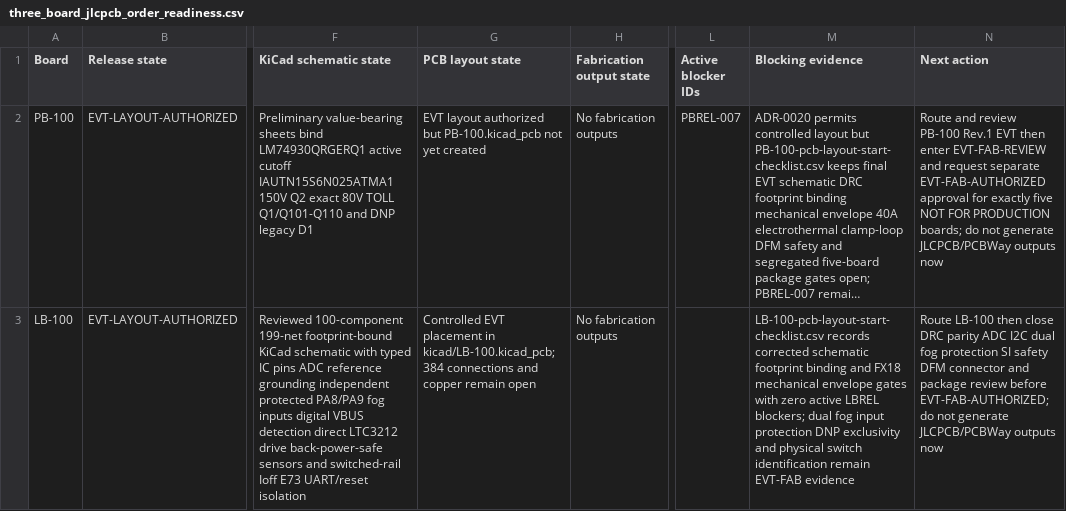
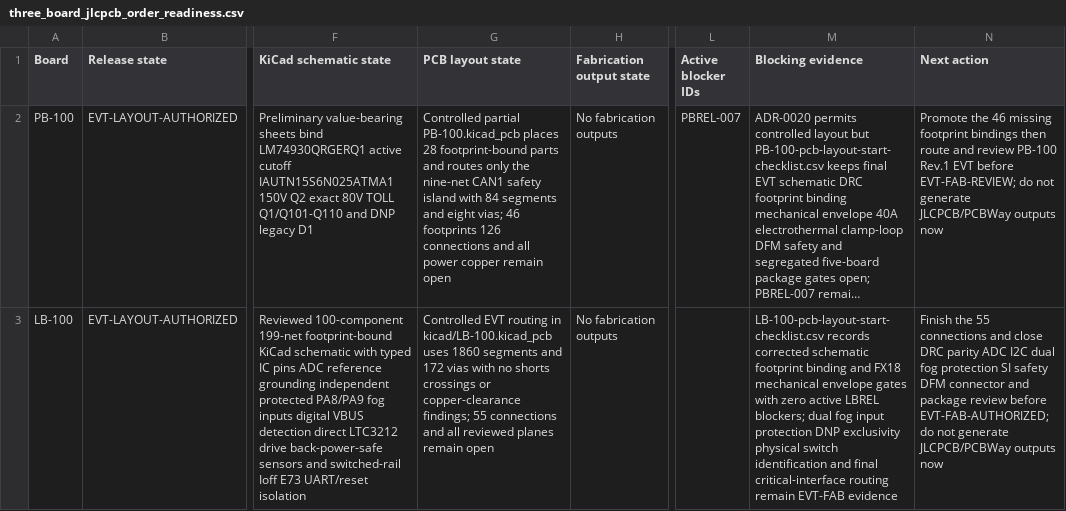
Before and after one commit to avlyubimov/svc-platform, a CSV file: production/board-order/three_board_jlcpcb_order_readiness.csv, drawn as a sheet; only a part is shown, gaps mark what is left out; long unchanged cells end in …; the diff covers the shown part only; the diff names each change by its address in the sheet, - before the commit and + after, or states it on an @@ line.

Commit message:
feat(hardware): add EVT board routing milestones

```diff
--- a/production/board-order/three_board_jlcpcb_order_readiness.csv
+++ b/production/board-order/three_board_jlcpcb_order_readiness.csv
-G2 (PCB layout state): EVT layout authorized but PB-100.kicad_pcb not yet created
+G2 (PCB layout state): Controlled partial PB-100.kicad_pcb places 28 footprint-bound parts and routes only the nine-net CAN1 safety island with 84 segments and eight vias; 46 footprints 126 connections and all power copper remain open
-N2 (Next action): Route and review PB-100 Rev.1 EVT then enter EVT-FAB-REVIEW and request separate EVT-FAB-AUTHORIZED approval for exactly five NOT FOR PRODUCTION boards; do not…
+N2 (Next action): Promote the 46 missing footprint bindings then route and review PB-100 Rev.1 EVT before EVT-FAB-REVIEW; do not…
-G3 (PCB layout state): Controlled EVT placement in kicad/LB-100.kicad_pcb; 384 connections and copper remain open
+G3 (PCB layout state): Controlled EVT routing in kicad/LB-100.kicad_pcb uses 1860 segments and 172 vias with no shorts crossings or copper-clearance findings; 55 connections and all reviewed planes remain open
-M3 (Blocking evidence): …DNP exclusivity and physical switch identification remain EVT-FAB…
+M3 (Blocking evidence): …DNP exclusivity physical switch identification and final critical-interface routing remain EVT-FAB…
-N3 (Next action): Route LB-100 then close DRC…
+N3 (Next action): Finish the 55 connections and close DRC…
```
Also changed, not shown: 3 edited cells elsewhere in this file, hardware/front-board/FB-100/FB-100-evt-fab-review-checklist.csv, hardware/logic-board/LB-100/LB-100-pcb-layout-start-checklist.csv, 21 other files.
